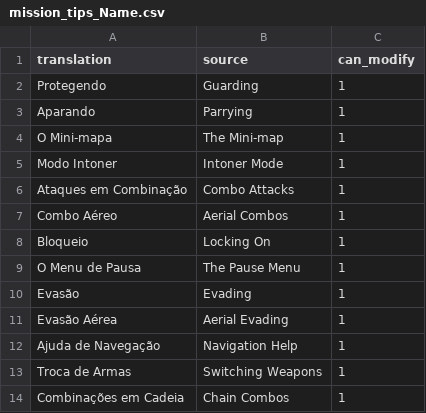
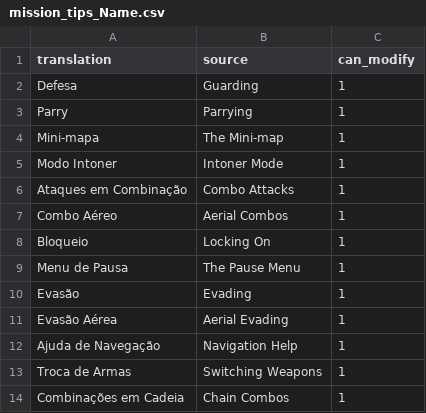
Before and after one commit to Arekushi/drakengard-3-pt-br-translation, a CSV file: texts/translation/mission_tips_Name.csv, drawn as a sheet; only a part is shown.

Commit message:
📚 Fix wrong translation of Utautai

```diff
--- a/texts/translation/mission_tips_Name.csv
+++ b/texts/translation/mission_tips_Name.csv
@@ -1,5 +1,5 @@
 "translation","source","can_modify"
-"Protegendo","Guarding","1"
-"Aparando","Parrying","1"
-"O Mini-mapa","The Mini-map","1"
+"Defesa","Guarding","1"
+"Parry","Parrying","1"
+"Mini-mapa","The Mini-map","1"
 "Modo Intoner","Intoner Mode","1"
@@ -8,3 +8,3 @@
 "Bloqueio","Locking On","1"
-"O Menu de Pausa","The Pause Menu","1"
+"Menu de Pausa","The Pause Menu","1"
 "Evasão","Evading","1"
```
Also changed, not shown: texts/translation/Item.csv, texts/translation/Item_Name.csv.
